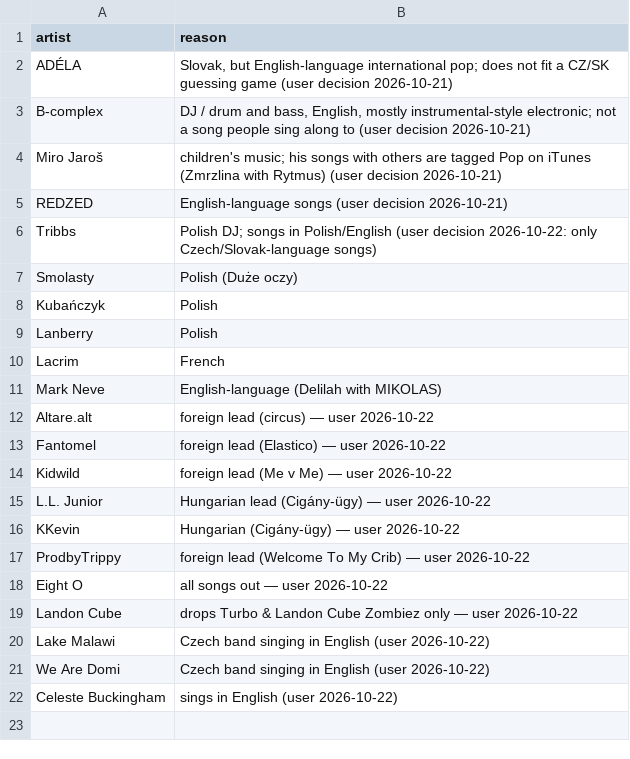
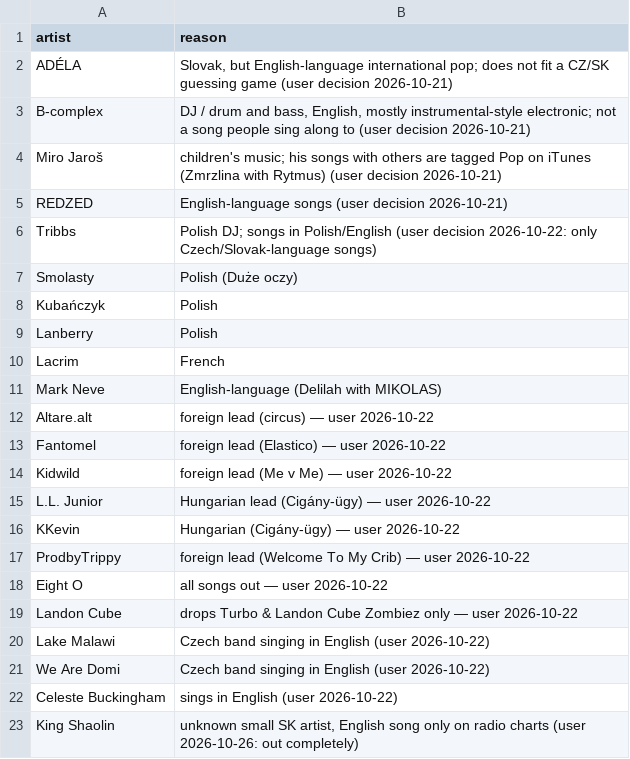
Before and after one commit to Donimikk/cz-sk-music-guess, a CSV file: data/excluded_artists.csv, drawn as a sheet; the diff names each change by its address in the sheet, - before the commit and + after, or states it on an @@ line.

Commit message:
King Shaolin excluded

```diff
--- a/data/excluded_artists.csv
+++ b/data/excluded_artists.csv
+row 23: King Shaolin | unknown small SK artist, English song only on radio charts (user 2026-10-26: out completely)
```
Also changed, not shown: 2 other files.
